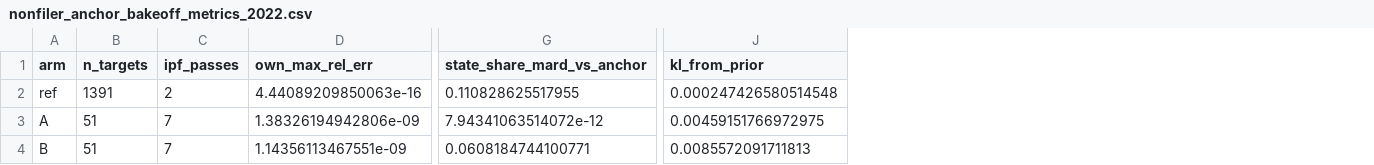
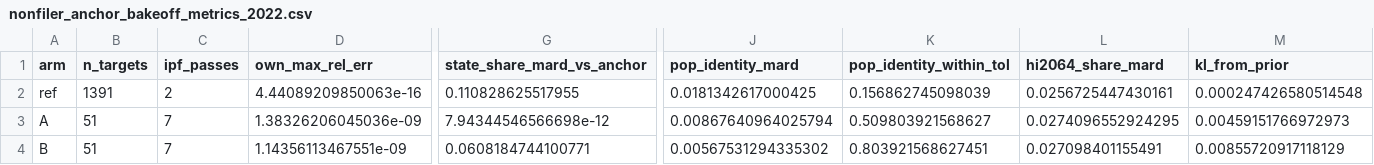
Before and after one commit to Budget-Lab-Yale/Tax-Data, a CSV file: research/state_weights/scripts/results/nonfiler_anchor_bakeoff_metrics_2022.csv, drawn as a sheet; only a part is shown, gaps mark what is left out; addresses are those after the commit; the diff names each change by its address in the sheet, - before the commit and + after, or states it on an @@ line.

```diff
--- a/research/state_weights/scripts/results/nonfiler_anchor_bakeoff_metrics_2022.csv
+++ b/research/state_weights/scripts/results/nonfiler_anchor_bakeoff_metrics_2022.csv
+column J (pop_identity_mard), rows 2-4: 0.0181342617000425 | 0.00867640964025794 | 0.00567531294335302
+column K (pop_identity_within_tol), rows 2-4: 0.156862745098039 | 0.509803921568627 | 0.803921568627451
+column L (hi2064_share_mard), rows 2-4: 0.0256725447430161 | 0.0274096552924295 | 0.027098401155491
-D3 (own_max_rel_err): 1.38326194942806e-09
+D3 (own_max_rel_err): 1.38326206045036e-09
-G3 (state_share_mard_vs_anchor): 7.94341063514072e-12
+G3 (state_share_mard_vs_anchor): 7.94344546566698e-12
-M3 (kl_from_prior): 0.00459151766972975
+M3 (kl_from_prior): 0.00459151766972973
-M4 (kl_from_prior): 0.0085572091711813
+M4 (kl_from_prior): 0.00855720917118129
```
Also changed, not shown: research/state_weights/scripts/results/nonfiler_anchor_bakeoff_checks_2022.csv, research/state_weights/scripts/results/nonfiler_anchor_bakeoff_checks_2023.csv, 7 other files.
